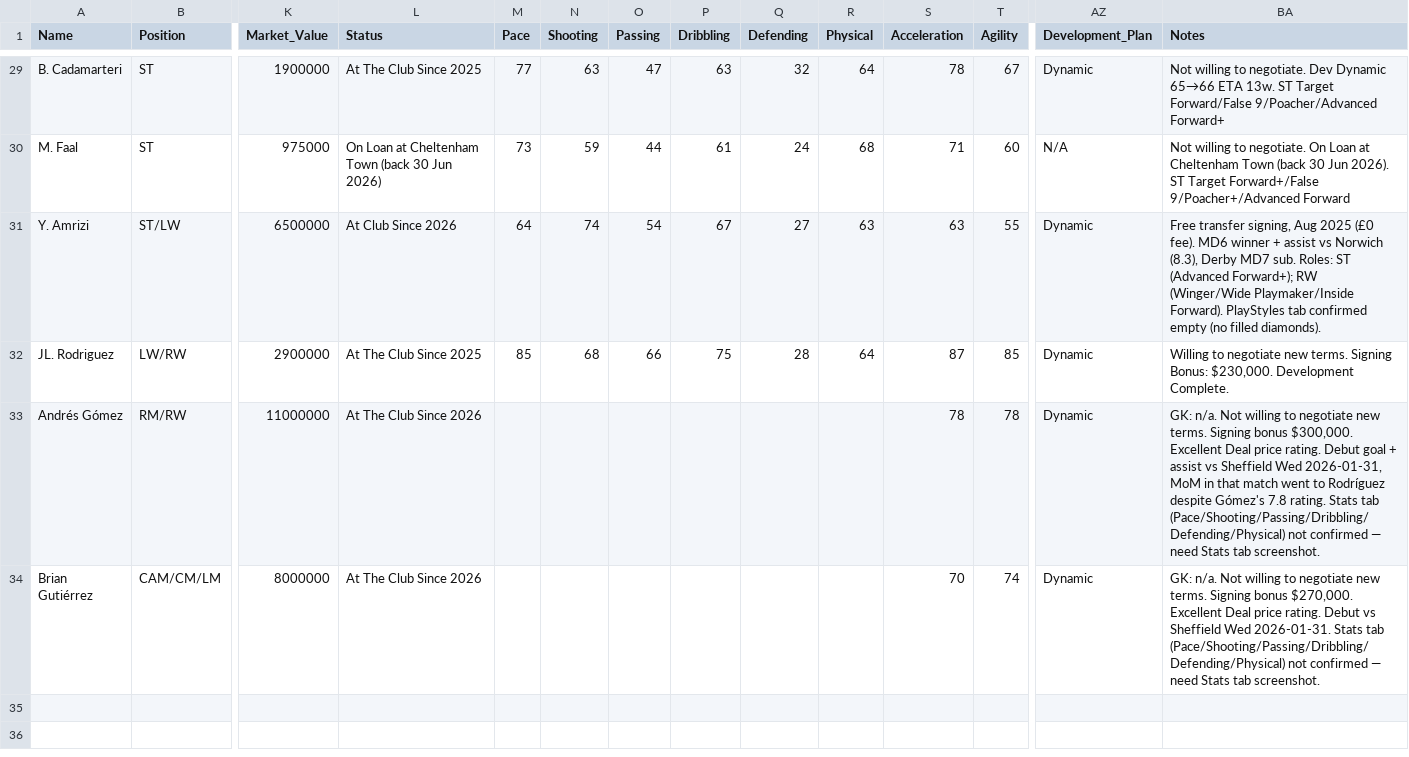
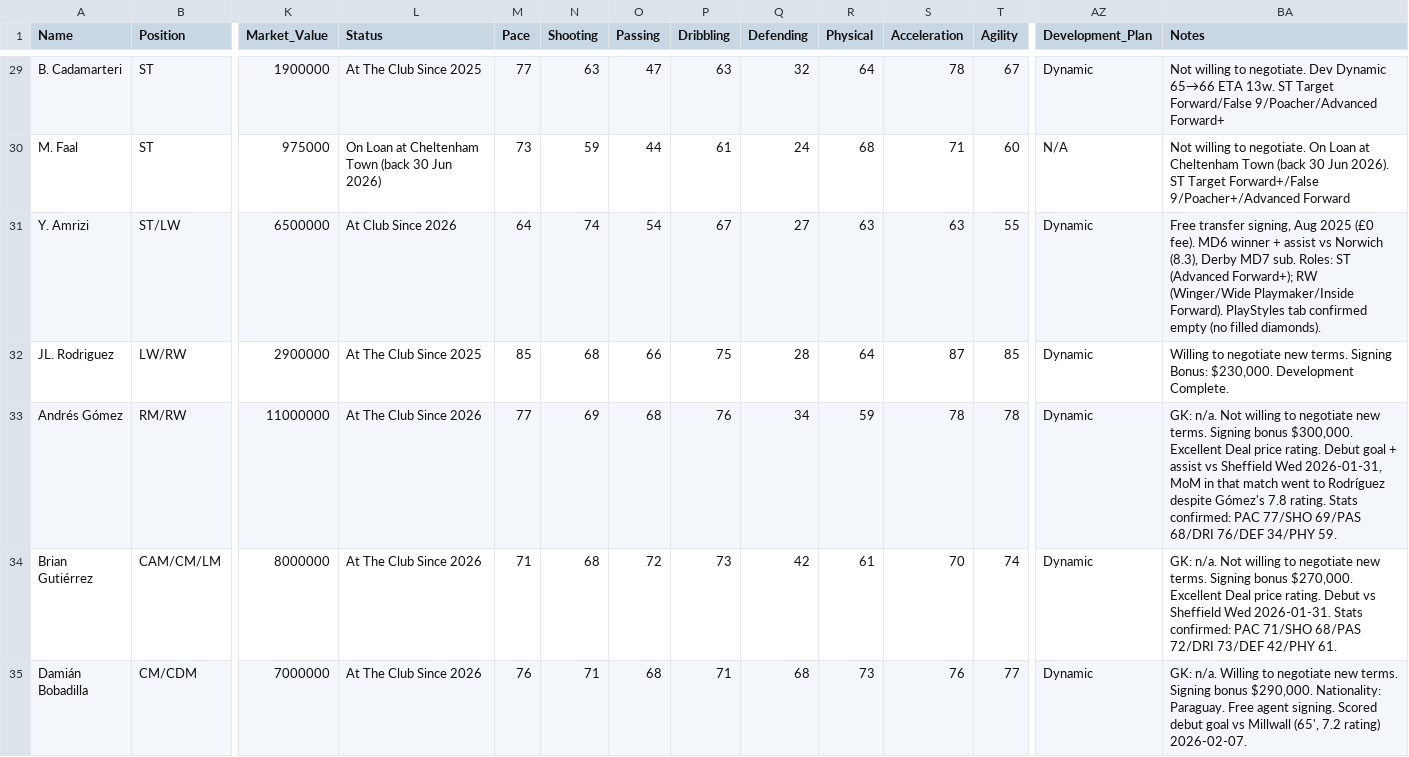
Before and after one commit to Gaunttk/Keeyvon-Jenkins-FC26-Manager-Career, a CSV file: wrexham_squad.csv, drawn as a sheet; only a part is shown, gaps mark what is left out; rows hold the shown columns only; the diff names each change by its address in the sheet, - before the commit and + after, or states it on an @@ line.

```diff
--- a/wrexham_squad.csv
+++ b/wrexham_squad.csv
-M33 (Pace): (empty)
+M33 (Pace): 77
-N33 (Shooting): (empty)
+N33 (Shooting): 69
-O33 (Passing): (empty)
+O33 (Passing): 68
-P33 (Dribbling): (empty)
+P33 (Dribbling): 76
-Q33 (Defending): (empty)
+Q33 (Defending): 34
-R33 (Physical): (empty)
+R33 (Physical): 59
-BA33 (Notes): …rating. Stats tab (Pace/Shooting/Passing/Dribbling/Defending/Physical) not confirmed — need Stats tab screenshot.
+BA33 (Notes): …rating. Stats confirmed: PAC 77/SHO 69/PAS 68/DRI 76/DEF 34/PHY 59.
-M34 (Pace): (empty)
+M34 (Pace): 71
-N34 (Shooting): (empty)
+N34 (Shooting): 68
-O34 (Passing): (empty)
+O34 (Passing): 72
-P34 (Dribbling): (empty)
+P34 (Dribbling): 73
-Q34 (Defending): (empty)
+Q34 (Defending): 42
-R34 (Physical): (empty)
+R34 (Physical): 61
-BA34 (Notes): …2026-01-31. Stats tab (Pace/Shooting/Passing/Dribbling/Defending/Physical) not confirmed — need Stats tab screenshot.
+BA34 (Notes): …2026-01-31. Stats confirmed: PAC 71/SHO 68/PAS 72/DRI 73/DEF 42/PHY 61.
+row 35: Damián Bobadilla | CM/CDM | 7000000 | At The Club Since 2026 | 76 | 71 | 68 | 71 | 68 | 73 | 76 | 77 | Dynamic | GK: n/a. Willing to negotiate new terms. Signing bonus $290,000. Nationality: Paraguay. Free agent signing. Scored debut goal vs Millwall (65', 7.2 rating) 2026-02-07.
```
Also changed, not shown: 35 other files.
